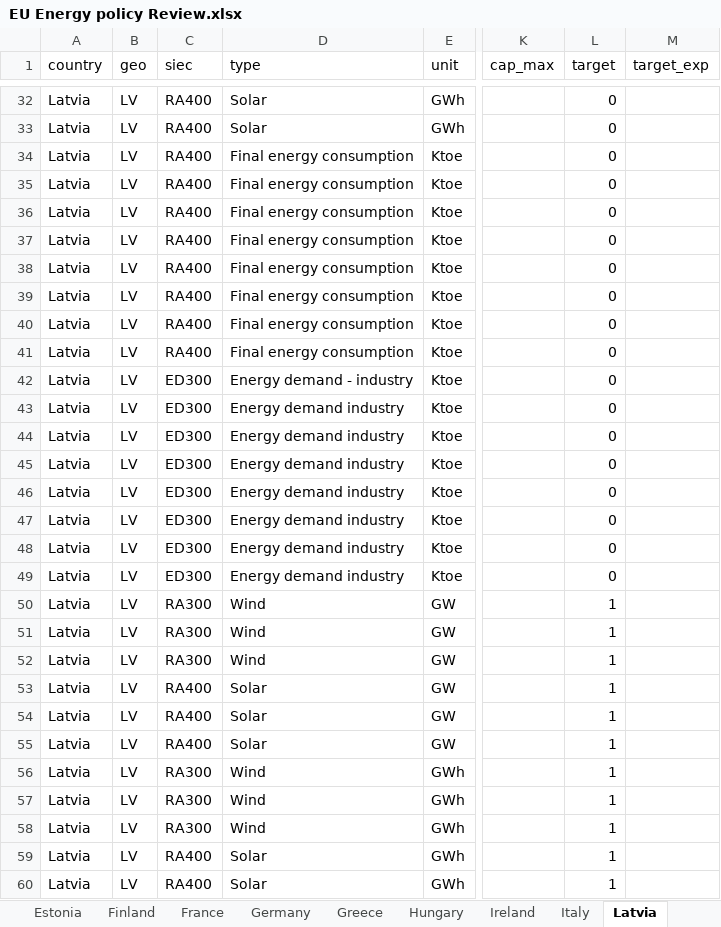
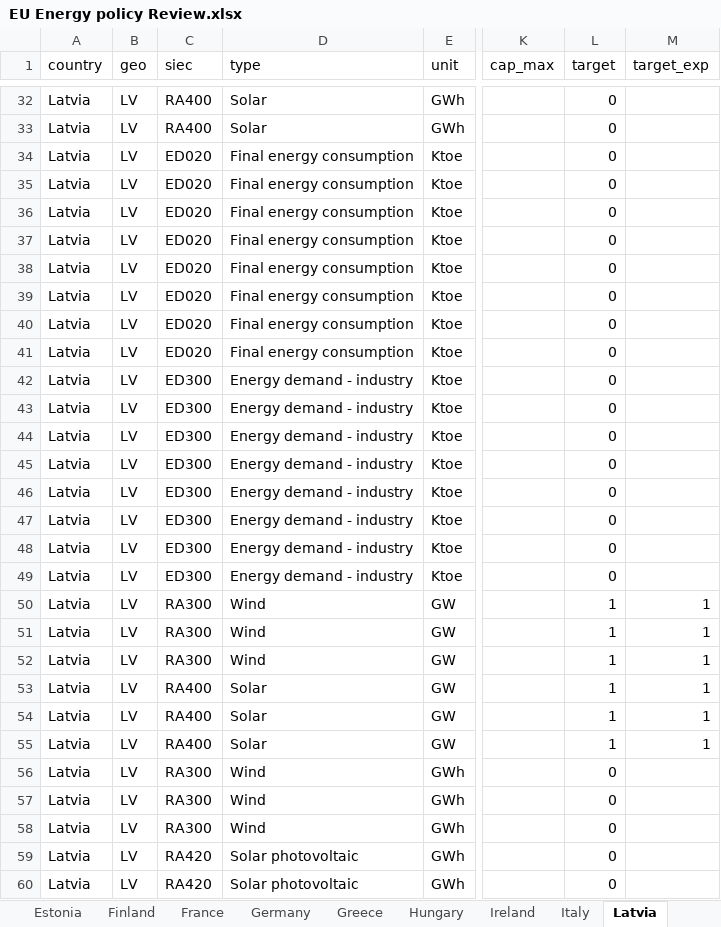
Before and after one commit to Henning-Aasheim/EU-Energy-Policy-Review, an Excel workbook: data/EU Energy policy Review.xlsx, sheet Latvia, drawn as a sheet; only a part is shown, gaps mark what is left out; values as stored, in another font and other column widths than the file's, no borders; the diff covers the shown part only; the diff names each change by its address in the sheet, - before the commit and + after, or states it on an @@ line.

Commit message:
oopdaatieereen

```diff
--- a/data/EU Energy policy Review.xlsx (sheet Latvia)
+++ b/data/EU Energy policy Review.xlsx (sheet Latvia)
-C34:C41 (siec): RA400
+C34:C41 (siec): ED020
-D43:D49 (type): Energy demand industry
+D43:D49 (type): Energy demand - industry
-M50:M55 (target_exp): (empty)
+M50:M55 (target_exp): 1
-L56:L60 (target): 1
+L56:L60 (target): 0
-C59:C60 (siec): RA400
+C59:C60 (siec): RA420
-D59:D60 (type): Solar
+D59:D60 (type): Solar photovoltaic
```
Also changed, not shown: 101 added rows and 13 edited cells elsewhere in this sheet, sheet Lithuania, sheet Slovenia, sheet Croatia, sheet Hungary, sheet Italy, sheet Romania, 5 more sheets, formulas that keep their value.
